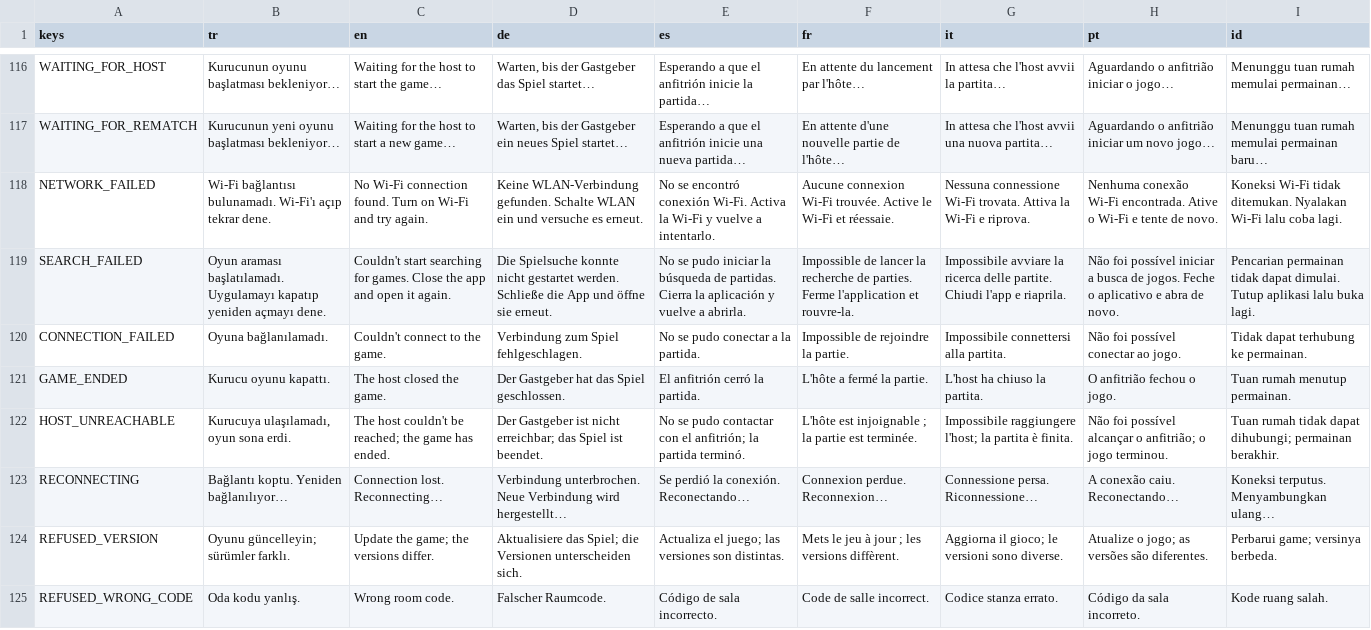
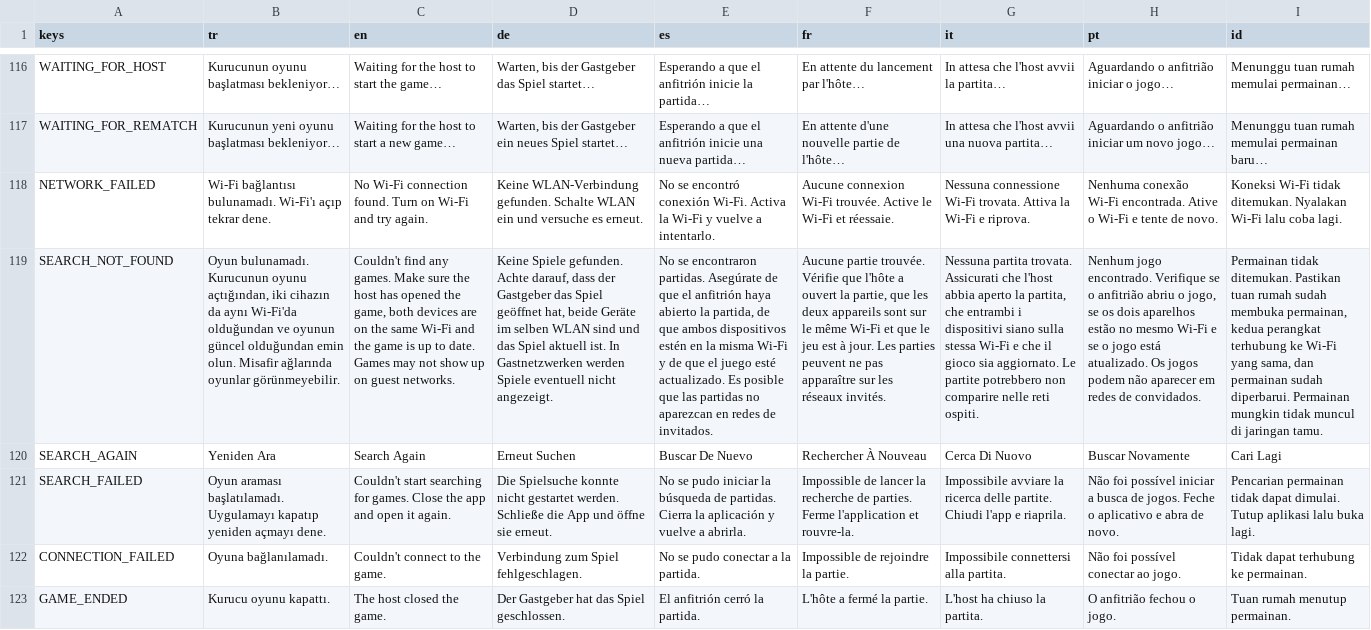
Before and after one commit to sezertanci/Pawnic, a CSV file: data/translations.csv, drawn as a sheet; only a part is shown, gaps mark what is left out; the shorter side is filled out with more unchanged rows; the diff names each change by its address in the sheet, - before the commit and + after, or states it on an @@ line.

```diff
--- a/data/translations.csv
+++ b/data/translations.csv
+row 119: SEARCH_NOT_FOUND | Oyun bulunamadı. Kurucunun oyunu açtığından, iki cihazın da aynı Wi-Fi'da olduğundan ve oyunun güncel olduğundan emin olun. Misafir ağlarında oyunlar görünmeyebilir. | Couldn't find any games. Make sure the host has opened the game, both devices are on the same Wi-Fi and the game is up to date. Games may not show up on guest networks. | Keine Spiele gefunden. Achte darauf, dass der Gastgeber das Spiel geöffnet hat, beide Geräte im selben WLAN sind und das Spiel aktuell ist. In Gastnetzwerken werden Spiele eventuell nicht angezeigt. | No se encontraron partidas. Asegúrate de que el anfitrión haya abierto la partida, de que ambos dispositivos estén en la misma Wi-Fi y de que el juego esté actualizado. Es posible que las partidas no aparezcan en redes de invitados. | Aucune partie trouvée. Vérifie que l'hôte a ouvert la partie, que les deux appareils sont sur le même Wi-Fi et que le jeu est à jour. Les parties peuvent ne pas apparaître sur les réseaux invités. | Nessuna partita trovata. Assicurati che l'host abbia aperto la partita, che entrambi i dispositivi siano sulla stessa Wi-Fi e che il gioco sia aggiornato. Le partite potrebbero non comparire nelle reti ospiti. | Nenhum jogo encontrado. Verifique se o anfitrião abriu o jogo, se os dois aparelhos estão no mesmo Wi-Fi e se o jogo está atualizado. Os jogos podem não aparecer em redes de convidados. | Permainan tidak ditemukan. Pastikan tuan rumah sudah membuka permainan, kedua perangkat terhubung ke Wi-Fi yang sama, dan permainan sudah diperbarui. Permainan mungkin tidak muncul di jaringan tamu.
+row 120: SEARCH_AGAIN | Yeniden Ara | Search Again | Erneut Suchen | Buscar De Nuevo | Rechercher À Nouveau | Cerca Di Nuovo | Buscar Novamente | Cari Lagi
```
Also changed, not shown: 5 other files.
